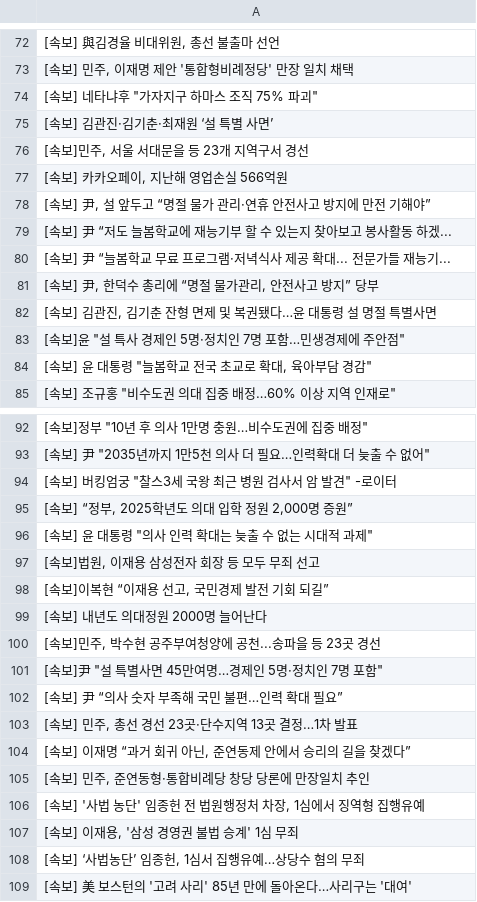
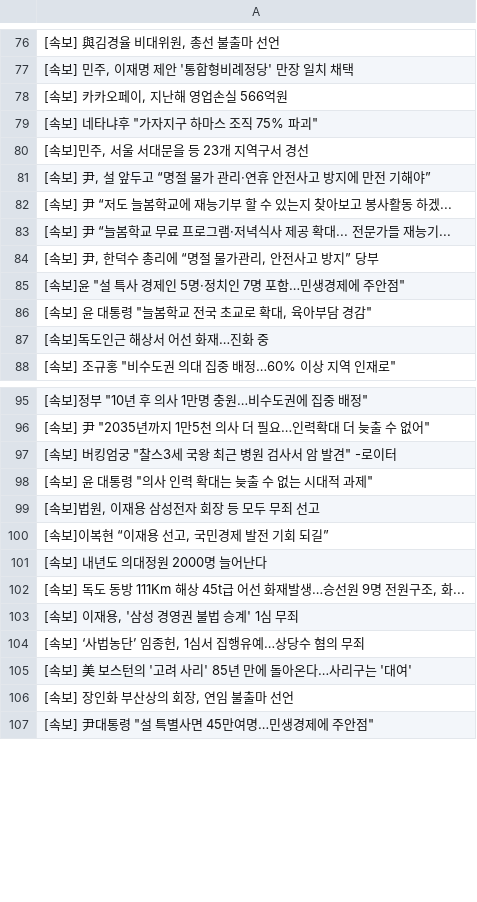
Before and after one commit to devopspark/GitNews, a CSV file: 속보data.csv, drawn as a sheet; only a part is shown, gaps mark what is left out; the shorter side is filled out with more unchanged rows; the diff covers the shown part only.

```diff
--- a/속보data.csv
+++ b/속보data.csv
@@ -73,6 +77,5 @@
 "[속보] 민주, 이재명 제안 '통합형비례정당' 만장 일치 채택"
+"[속보] 카카오페이, 지난해 영업손실 566억원"
 "[속보] 네타냐후 ""가자지구 하마스 조직 75% 파괴"""
-[속보] 김관진·김기춘·최재원 ‘설 특별 사면’
 "[속보]민주, 서울 서대문을 등 23개 지역구서 경선"
-"[속보] 카카오페이, 지난해 영업손실 566억원"
 "[속보] 尹, 설 앞두고 “명절 물가 관리·연휴 안전사고 방지에 만전 기해야”"
@@ -81,5 +84,5 @@
 "[속보] 尹, 한덕수 총리에 “명절 물가관리, 안전사고 방지” 당부"
-"[속보] 김관진, 김기춘 잔형 면제 및 복권됐다…윤 대통령 설 명절 특별사면"
 "[속보]윤 ""설 특사 경제인 5명·정치인 7명 포함…민생경제에 주안점"""
 "[속보] 윤 대통령 ""늘봄학교 전국 초교로 확대, 육아부담 경감"""
+[속보]독도인근 해상서 어선 화재…진화 중
 "[속보] 조규홍 ""비수도권 의대 집중 배정…60% 이상 지역 인재로"""
@@ -94,3 +97,2 @@
 "[속보] 버킹엄궁 ""찰스3세 국왕 최근 병원 검사서 암 발견"" -로이터"
-"[속보] “정부, 2025학년도 의대 입학 정원 2,000명 증원”"
 "[속보] 윤 대통령 ""의사 인력 확대는 늦출 수 없는 시대적 과제"""
@@ -99,9 +101,3 @@
 [속보] 내년도 의대정원 2000명 늘어난다
-"[속보]민주, 박수현 공주부여청양에 공천...송파을 등 23곳 경선"
-"[속보]尹 ""설 특별사면 45만여명…경제인 5명·정치인 7명 포함"""
-[속보] 尹 “의사 숫자 부족해 국민 불편…인력 확대 필요”
-"[속보] 민주, 총선 경선 23곳·단수지역 13곳 결정…1차 발표"
-"[속보] 이재명 “과거 회귀 아닌, 준연동제 안에서 승리의 길을 찾겠다”"
-"[속보] 민주, 준연동형·통합비례당 창당 당론에 만장일치 추인"
-"[속보] '사법 농단' 임종헌 전 법원행정처 차장, 1심에서 징역형 집행유예"
+"[속보] 독도 동방 111Km 해상 45t급 어선 화재발생…승선원 9명 전원구조, 화..."
 "[속보] 이재용, '삼성 경영권 불법 승계' 1심 무죄"
```
Also changed, not shown: 19 added rows, 21 removed rows, 24 moved rows and 6 edited cells elsewhere in this file.
